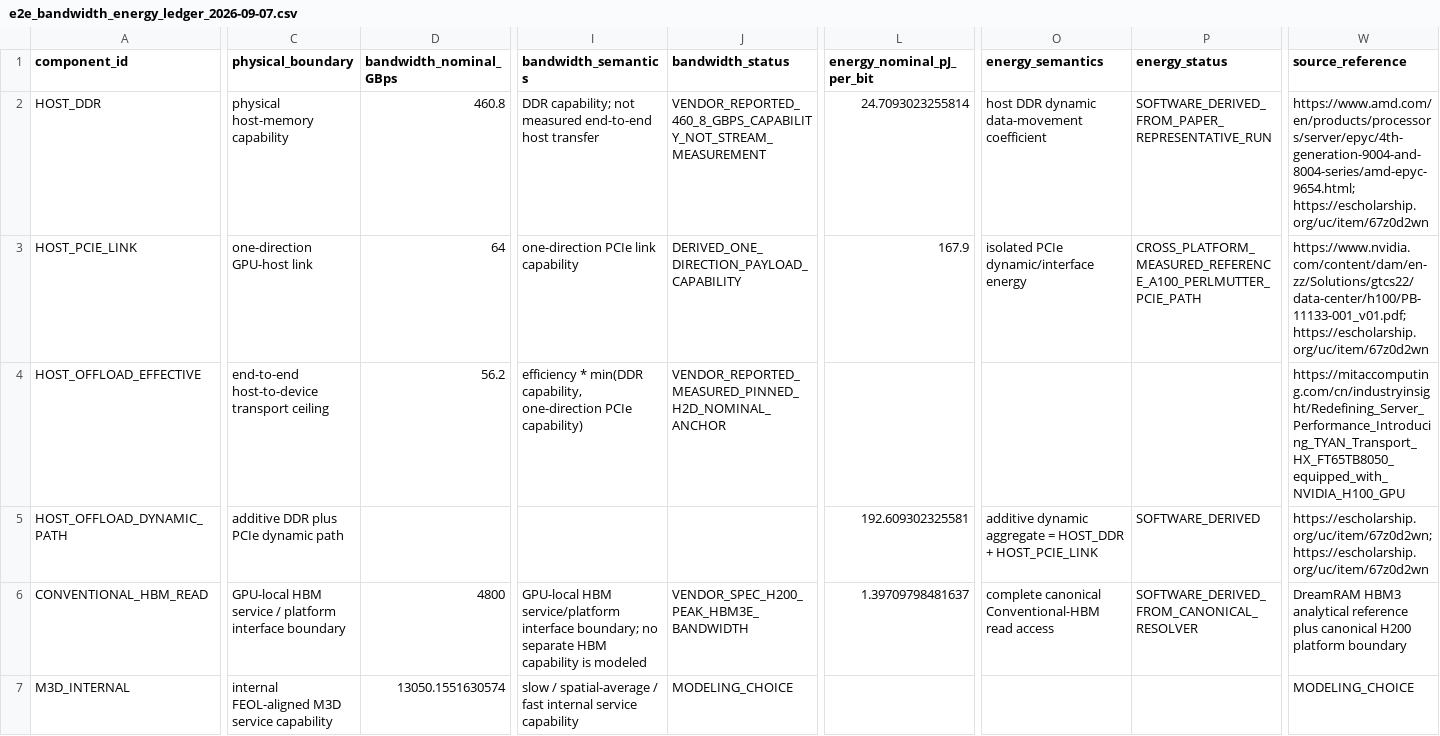
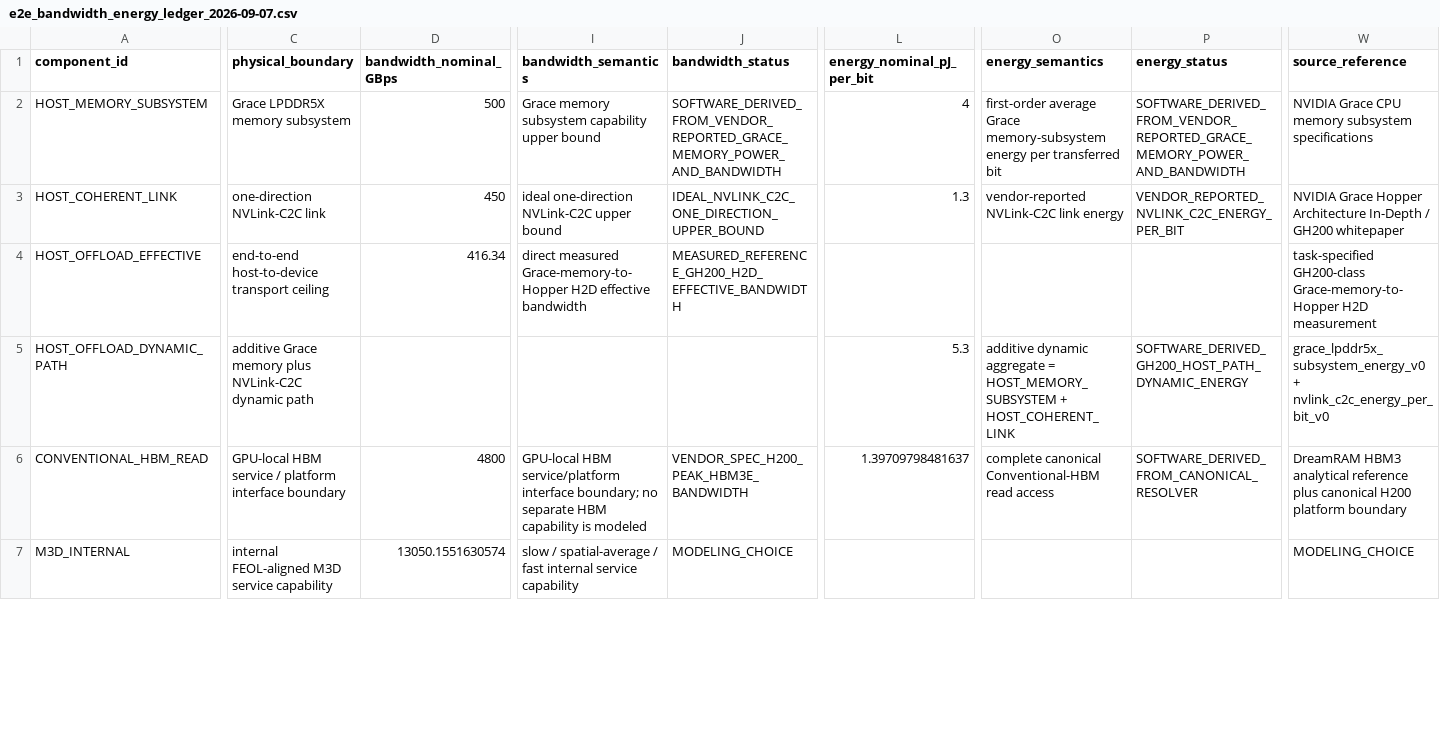
Before and after one commit to chenglinye18-crypto/om3dthermal, a CSV file: docs/research/e2e_bandwidth_energy_ledger_2026-09-07.csv, drawn as a sheet; only a part is shown, gaps mark what is left out; removed rows and columns are numbered as before the commit, all else as after; rows hold the shown columns only; the diff covers the shown part only; the diff names each change by its address in the sheet, - before the commit and + after, or states it on an @@ line.

Commit message:
Rebaseline host offload to GH200 memory path

```diff
--- a/docs/research/e2e_bandwidth_energy_ledger_2026-09-07.csv
+++ b/docs/research/e2e_bandwidth_energy_ledger_2026-09-07.csv
-A2 (component_id): HOST_DDR
+A2 (component_id): HOST_MEMORY_SUBSYSTEM
-C2 (physical_boundary): physical host-memory capability
+C2 (physical_boundary): Grace LPDDR5X memory subsystem
-D2 (bandwidth_nominal_GBps): 460.8
+D2 (bandwidth_nominal_GBps): 500
-I2 (bandwidth_semantics): DDR capability; not measured end-to-end host transfer
+I2 (bandwidth_semantics): Grace memory subsystem capability upper bound
-J2 (bandwidth_status): VENDOR_REPORTED_460_8_GBPS_CAPABILITY_NOT_STREAM_MEASUREMENT
+J2 (bandwidth_status): SOFTWARE_DERIVED_FROM_VENDOR_REPORTED_GRACE_MEMORY_POWER_AND_BANDWIDTH
-L2 (energy_nominal_pJ_per_bit): 24.7093023255814
+L2 (energy_nominal_pJ_per_bit): 4
-O2 (energy_semantics): host DDR dynamic data-movement coefficient
+O2 (energy_semantics): first-order average Grace memory-subsystem energy per transferred bit
-P2 (energy_status): SOFTWARE_DERIVED_FROM_PAPER_REPRESENTATIVE_RUN
+P2 (energy_status): SOFTWARE_DERIVED_FROM_VENDOR_REPORTED_GRACE_MEMORY_POWER_AND_BANDWIDTH
-W2 (source_reference): https://www.amd.com/en/products/processors/server/epyc/4th-generation-9004-and-8004-series/amd-epyc-9654.html; https://escholarship.org/uc/item/67z0d2wn
+W2 (source_reference): NVIDIA Grace CPU memory subsystem specifications
-row 3: HOST_PCIE_LINK | one-direction GPU-host link | 64 | one-direction PCIe link capability | DERIVED_ONE_DIRECTION_PAYLOAD_CAPABILITY | 167.9 | isolated PCIe dynamic/interface energy | CROSS_PLATFORM_MEASURED_REFERENCE_A100_PERLMUTTER_PCIE_PATH | https://www.nvidia.com/content/dam/en-zz/Solutions/gtcs22/data-center/h100/PB-11133-001_v01.pdf; https://escholarship.org/uc/item/67z0d2wn
+row 3: HOST_COHERENT_LINK | one-direction NVLink-C2C link | 450 | ideal one-direction NVLink-C2C upper bound | IDEAL_NVLINK_C2C_ONE_DIRECTION_UPPER_BOUND | 1.3 | vendor-reported NVLink-C2C link energy | VENDOR_REPORTED_NVLINK_C2C_ENERGY_PER_BIT | NVIDIA Grace Hopper Architecture In-Depth / GH200 whitepaper
-D4 (bandwidth_nominal_GBps): 56.2
+D4 (bandwidth_nominal_GBps): 416.34
-I4 (bandwidth_semantics): efficiency * min(DDR capability, one-direction PCIe capability)
+I4 (bandwidth_semantics): direct measured Grace-memory-to-Hopper H2D effective bandwidth
-J4 (bandwidth_status): VENDOR_REPORTED_MEASURED_PINNED_H2D_NOMINAL_ANCHOR
+J4 (bandwidth_status): MEASURED_REFERENCE_GH200_H2D_EFFECTIVE_BANDWIDTH
-W4 (source_reference): https://mitaccomputing.com/cn/industryinsight/Redefining_Server_Performance_Introducing_TYAN_Transport_HX_FT65TB8050_equipped_with_NVIDIA_H100_GPU
+W4 (source_reference): task-specified GH200-class Grace-memory-to-Hopper H2D measurement
-C5 (physical_boundary): additive DDR plus PCIe dynamic path
+C5 (physical_boundary): additive Grace memory plus NVLink-C2C dynamic path
-L5 (energy_nominal_pJ_per_bit): 192.609302325581
+L5 (energy_nominal_pJ_per_bit): 5.3
-O5 (energy_semantics): …aggregate = HOST_DDR + HOST_PCIE_LINK
+O5 (energy_semantics): …aggregate = HOST_MEMORY_SUBSYSTEM + HOST_COHERENT_LINK
-P5 (energy_status): SOFTWARE_DERIVED
+P5 (energy_status): SOFTWARE_DERIVED_GH200_HOST_PATH_DYNAMIC_ENERGY
-W5 (source_reference): https://escholarship.org/uc/item/67z0d2wn; https://escholarship.org/uc/item/67z0d2wn
+W5 (source_reference): grace_lpddr5x_subsystem_energy_v0 + nvlink_c2c_energy_per_bit_v0
```
Also changed, not shown: 7 edited cells elsewhere in this file, 18 other files.
